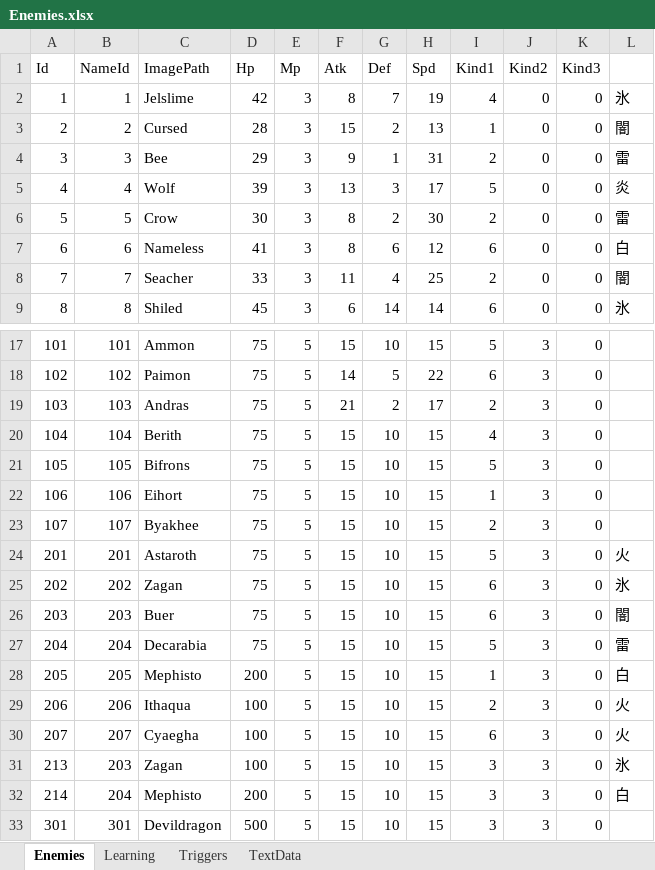
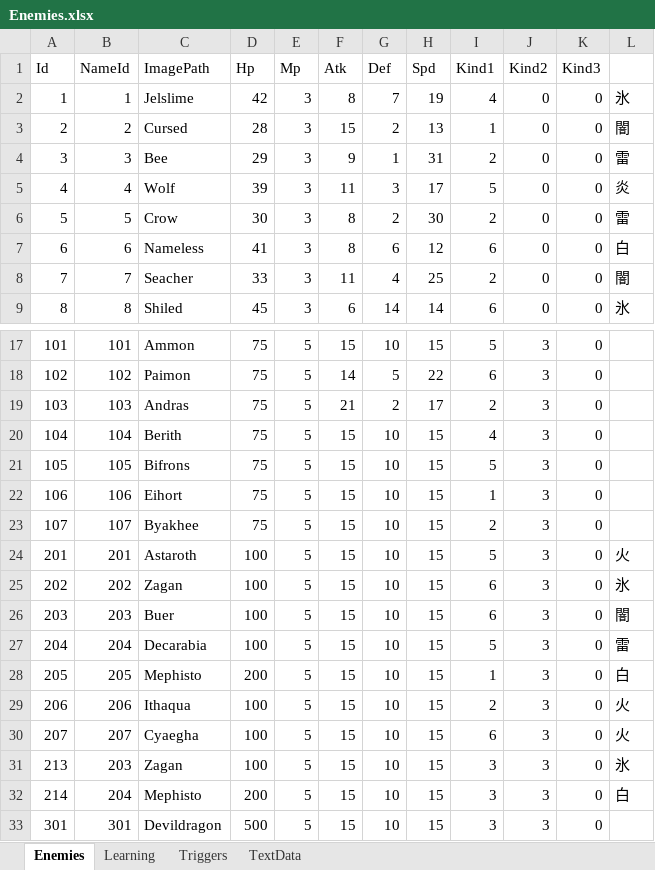
Before and after one commit to seedsclaft/unity, an Excel workbook: Assets/Data/Enemies.xlsx, sheet Enemies, drawn as a sheet; only a part is shown, gaps mark what is left out; values as stored, in another font and other column widths than the file's, no borders; the diff names each change by its address in the sheet, - before the commit and + after, or states it on an @@ line.

```diff
--- a/Assets/Data/Enemies.xlsx (sheet Enemies)
+++ b/Assets/Data/Enemies.xlsx (sheet Enemies)
-F5 (Atk): 13
+F5 (Atk): 11
-D24:D27 (Hp): 75
+D24:D27 (Hp): 100
```
Also changed, not shown: sheet Learning, Assets/Data/SkillTrigger.xlsx, Assets/Data/Skills.xlsx, 6 other files.
